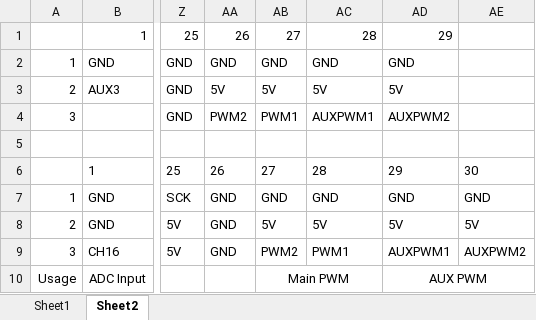
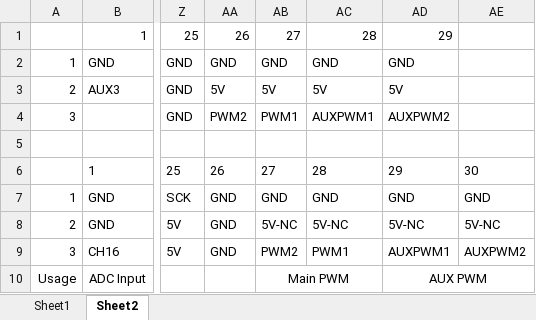
Before and after one commit to cfrpg/NickelBird, an Excel workbook: doc/NBV2_PIN.xlsx, sheet Sheet2, drawn as a sheet; only a part is shown, gaps mark what is left out; values as stored, in another font and other column widths than the file's, no borders; the diff names each change by its address in the sheet, - before the commit and + after, or states it on an @@ line.

```diff
--- a/doc/NBV2_PIN.xlsx (sheet Sheet2)
+++ b/doc/NBV2_PIN.xlsx (sheet Sheet2)
-AB8: 5V
+AB8: 5V-NC
-AC8: 5V
+AC8: 5V-NC
-AD8: 5V
+AD8: 5V-NC
-AE8: 5V
+AE8: 5V-NC
```
Also changed, not shown: doc/NBV2_GPIO.xlsx, 38 other files.
